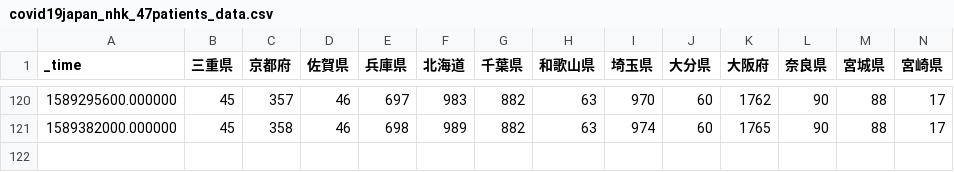
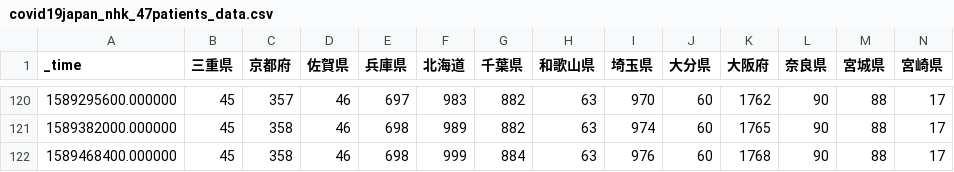
Before and after one commit to s-yamano/Splunk-COVID19-Japan, a CSV file: covid19-japan/lookups/covid19japan_nhk_47patients_data.csv, drawn as a sheet; only a part is shown, gaps mark what is left out; rows hold the shown columns only; the diff names each change by its address in the sheet, - before the commit and + after, or states it on an @@ line.

Commit message:
update-lookups:20200516121502

```diff
--- a/covid19-japan/lookups/covid19japan_nhk_47patients_data.csv
+++ b/covid19-japan/lookups/covid19japan_nhk_47patients_data.csv
+row 122: 1589468400.000000 | 45 | 358 | 46 | 698 | 999 | 884 | 63 | 976 | 60 | 1768 | 90 | 88 | 17
```
Also changed, not shown: covid19-japan/lookups/Aichi.csv, covid19-japan/lookups/Chiba.csv, 9 other files.
